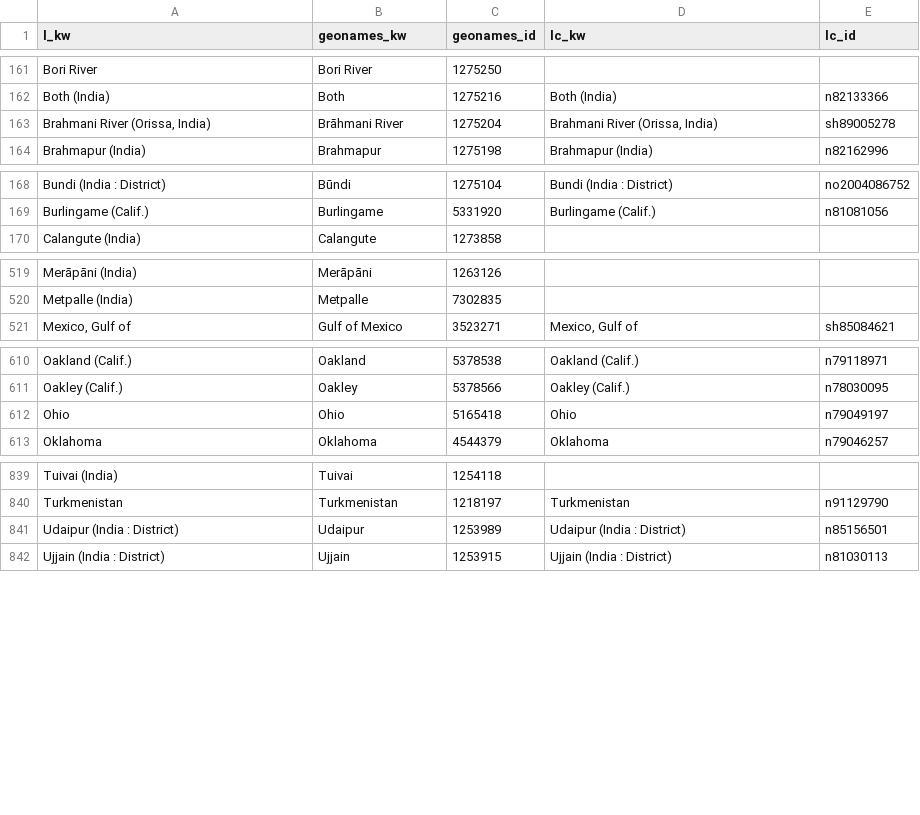
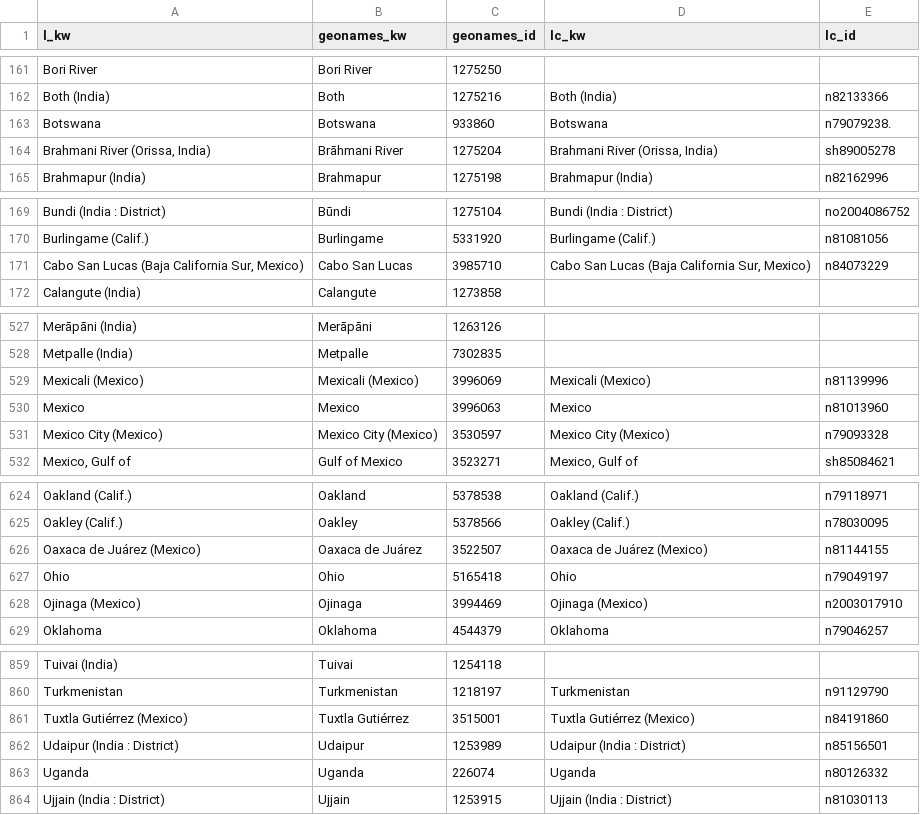
Before and after one commit to geoblacklight/geoblacklight-schema, a CSV file: lib/geoblacklight/gazetteer.csv, drawn as a sheet; only a part is shown, gaps mark what is left out; the diff covers the shown part only.

Commit message:
updates from Kim

```diff
--- a/lib/geoblacklight/gazetteer.csv
+++ b/lib/geoblacklight/gazetteer.csv
@@ -162,2 +162,3 @@
 "Both (India)","Both",1275216,"Both (India)","n82133366"
+"Botswana","Botswana",933860,"Botswana","n79079238."
 "Brahmani River (Orissa, India)","Brāhmani River",1275204,"Brahmani River (Orissa, India)","sh89005278"
@@ -169,2 +170,3 @@
 "Burlingame (Calif.)","Burlingame",5331920,"Burlingame (Calif.)","n81081056"
+"Cabo San Lucas (Baja California Sur, Mexico)","Cabo San Lucas",3985710,"Cabo San Lucas (Baja California Sur, Mexico)","n84073229"
 "Calangute (India)","Calangute",1273858,,
@@ -520,2 +528,5 @@
 "Metpalle (India)","Metpalle",7302835,,
+"Mexicali (Mexico)","Mexicali (Mexico)",3996069,"Mexicali (Mexico)","n81139996"
+"Mexico","Mexico",3996063,"Mexico","n81013960"
+"Mexico City (Mexico)","Mexico City (Mexico)",3530597,"Mexico City (Mexico)","n79093328"
 "Mexico, Gulf of","Gulf of Mexico",3523271,"Mexico, Gulf of","sh85084621"
@@ -611,3 +625,5 @@
 "Oakley (Calif.)","Oakley",5378566,"Oakley (Calif.)","n78030095"
+"Oaxaca de Juárez (Mexico)","Oaxaca de Juárez",3522507,"Oaxaca de Juárez (Mexico)","n81144155"
 "Ohio","Ohio",5165418,"Ohio","n79049197"
+"Ojinaga (Mexico)","Ojinaga",3994469,"Ojinaga (Mexico)","n2003017910"
 "Oklahoma","Oklahoma",4544379,"Oklahoma","n79046257"
@@ -840,3 +860,5 @@
 "Turkmenistan","Turkmenistan",1218197,"Turkmenistan","n91129790"
+"Tuxtla Gutiérrez (Mexico)","Tuxtla Gutiérrez",3515001,"Tuxtla Gutiérrez (Mexico)","n84191860"
 "Udaipur (India : District)","Udaipur",1253989,"Udaipur (India : District)","n85156501"
+"Uganda","Uganda",226074,"Uganda","n80126332"
 "Ujjain (India : District)","Ujjain",1253915,"Ujjain (India : District)","n81030113"
```
Also changed, not shown: 14 added rows, 1 removed row and 1 edited cell elsewhere in this file.
